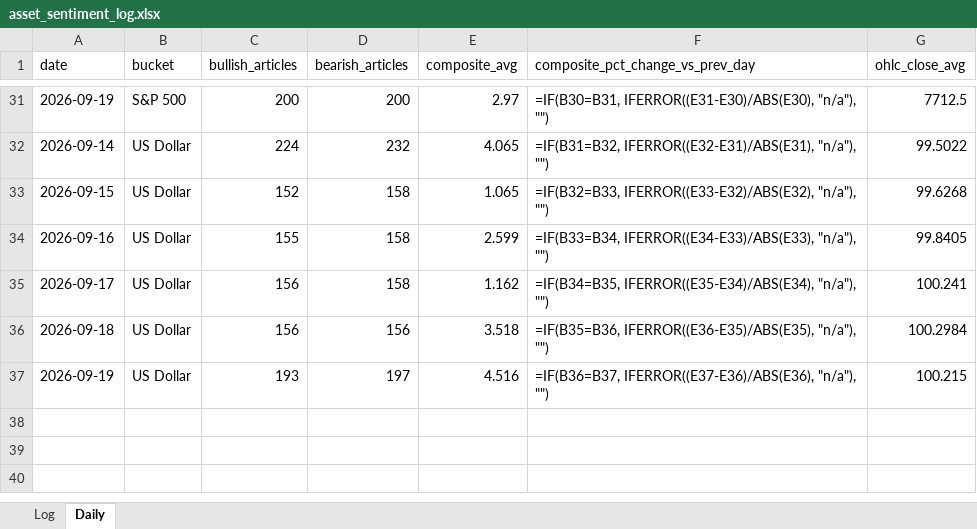
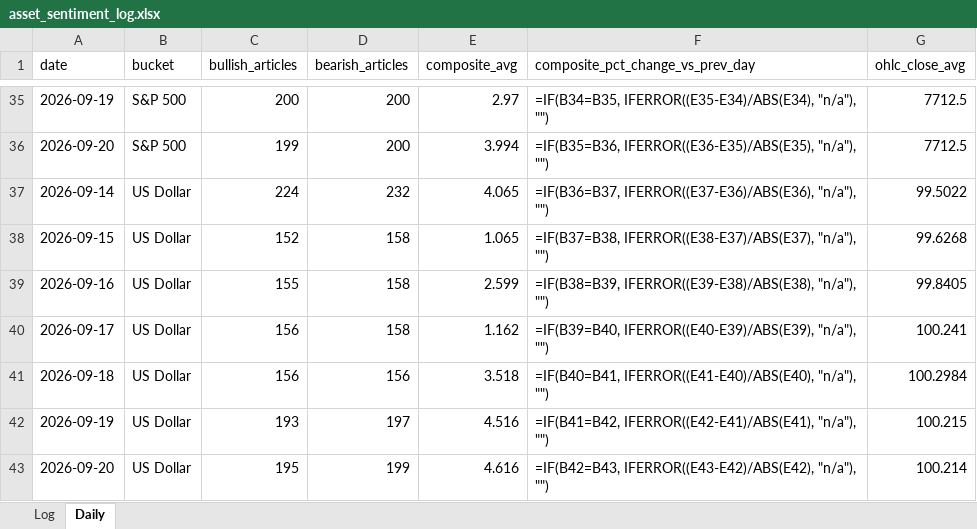
Before and after one commit to Jamesssurfer/AssetsNews_Sentiment, an Excel workbook: data/asset_sentiment_log.xlsx, sheet Daily, drawn as a sheet; only a part is shown, gaps mark what is left out; values as stored, in another font and other column widths than the file's, no borders; formulas without a stored value are shown as written; addresses are those after the commit; the diff covers the shown part only; the diff names each change by its address in the sheet, - before the commit and + after, or states it on an @@ line.

```diff
--- a/data/asset_sentiment_log.xlsx (sheet Daily)
+++ b/data/asset_sentiment_log.xlsx (sheet Daily)
-F35 (composite_pct_change_vs_prev_day): =IF(B30=B31, IFERROR((E31-E30)/ABS(E30), "n/a"), "")
+F35 (composite_pct_change_vs_prev_day): =IF(B34=B35, IFERROR((E35-E34)/ABS(E34), "n/a"), "")
+row 36: 2026-09-20 | S&P 500 | 199 | 200 | 3.994 | =IF(B35=B36, IFERROR((E36-E35)/ABS(E35), "n/a"), "") | 7712.5
-F37 (composite_pct_change_vs_prev_day): =IF(B31=B32, IFERROR((E32-E31)/ABS(E31), "n/a"), "")
+F37 (composite_pct_change_vs_prev_day): =IF(B36=B37, IFERROR((E37-E36)/ABS(E36), "n/a"), "")
-F38 (composite_pct_change_vs_prev_day): =IF(B32=B33, IFERROR((E33-E32)/ABS(E32), "n/a"), "")
+F38 (composite_pct_change_vs_prev_day): =IF(B37=B38, IFERROR((E38-E37)/ABS(E37), "n/a"), "")
-F39 (composite_pct_change_vs_prev_day): =IF(B33=B34, IFERROR((E34-E33)/ABS(E33), "n/a"), "")
+F39 (composite_pct_change_vs_prev_day): =IF(B38=B39, IFERROR((E39-E38)/ABS(E38), "n/a"), "")
-F40 (composite_pct_change_vs_prev_day): =IF(B34=B35, IFERROR((E35-E34)/ABS(E34), "n/a"), "")
+F40 (composite_pct_change_vs_prev_day): =IF(B39=B40, IFERROR((E40-E39)/ABS(E39), "n/a"), "")
-F41 (composite_pct_change_vs_prev_day): =IF(B35=B36, IFERROR((E36-E35)/ABS(E35), "n/a"), "")
+F41 (composite_pct_change_vs_prev_day): =IF(B40=B41, IFERROR((E41-E40)/ABS(E40), "n/a"), "")
-F42 (composite_pct_change_vs_prev_day): =IF(B36=B37, IFERROR((E37-E36)/ABS(E36), "n/a"), "")
+F42 (composite_pct_change_vs_prev_day): =IF(B41=B42, IFERROR((E42-E41)/ABS(E41), "n/a"), "")
+row 43: 2026-09-20 | US Dollar | 195 | 199 | 4.616 | =IF(B42=B43, IFERROR((E43-E42)/ABS(E42), "n/a"), "") | 100.214
```
Also changed, not shown: 4 added rows and 23 edited cells elsewhere in this sheet, 1 other file.
